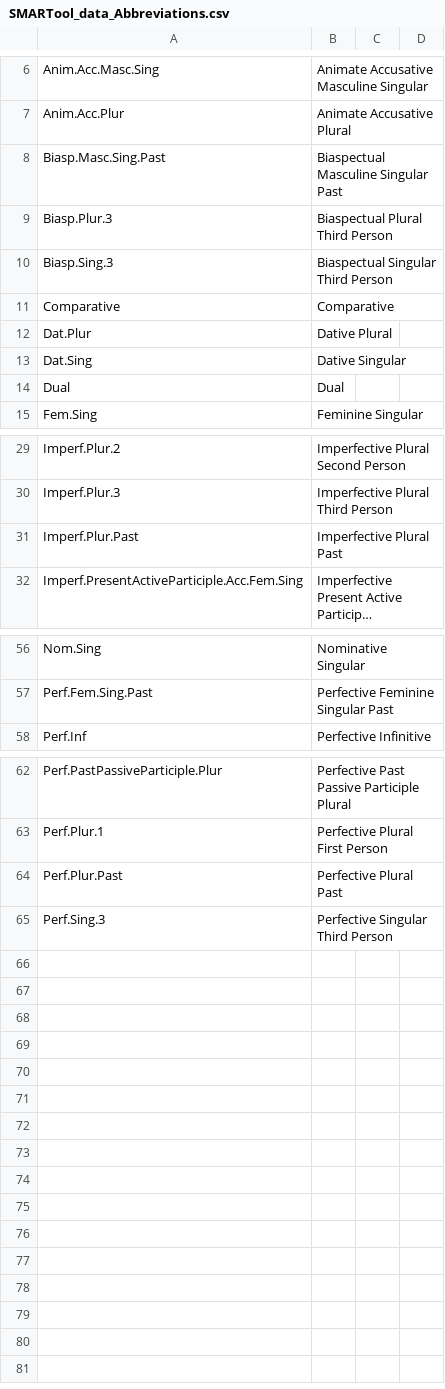
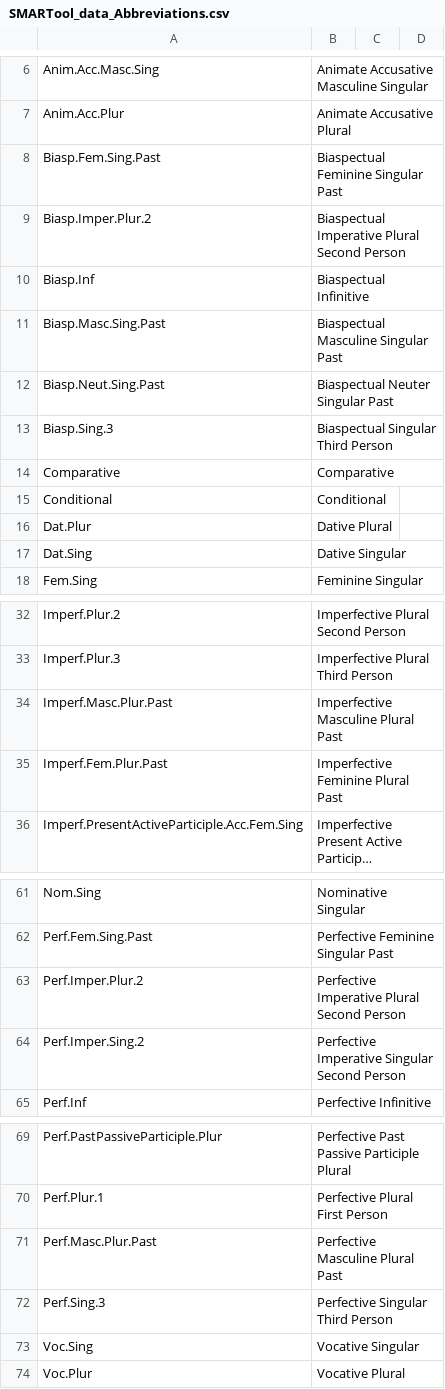
Before and after one commit to zasinaa/smartool_cs-data, a CSV file: SMARTool_data_Abbreviations.csv, drawn as a sheet; only a part is shown, gaps mark what is left out; long unchanged cells end in …; removed rows and columns are numbered as before the commit, all else as after; the diff covers the shown part only; the diff names each change by its address in the sheet, - before the commit and + after, or states it on an @@ line.

```diff
--- a/SMARTool_data_Abbreviations.csv
+++ b/SMARTool_data_Abbreviations.csv
+row 8: Biasp.Fem.Sing.Past | Biaspectual Feminine Singular Past
+row 9: Biasp.Imper.Plur.2 | Biaspectual Imperative Plural Second Person
+row 10: Biasp.Inf | Biaspectual Infinitive
-row 9: Biasp.Plur.3 | Biaspectual Plural Third Person
+row 12: Biasp.Neut.Sing.Past | Biaspectual Neuter Singular Past
+row 15: Conditional | Conditional
-row 14: Dual | Dual
+row 34: Imperf.Masc.Plur.Past | Imperfective Masculine Plural Past
-A35: Imperf.Plur.Past
+A35: Imperf.Fem.Plur.Past
-B35: Imperfective Plural Past
+B35: Imperfective Feminine Plural Past
+row 63: Perf.Imper.Plur.2 | Perfective Imperative Plural Second Person
+row 64: Perf.Imper.Sing.2 | Perfective Imperative Singular Second Person
-row 64: Perf.Plur.Past | Perfective Plural Past
+row 71: Perf.Masc.Plur.Past | Perfective Masculine Plural Past
+row 73: Voc.Sing | Vocative Singular
+row 74: Voc.Plur | Vocative Plural
```
Also changed, not shown: 1 added row elsewhere in this file, SMARTool_data_Terms.csv, 1 other file.
